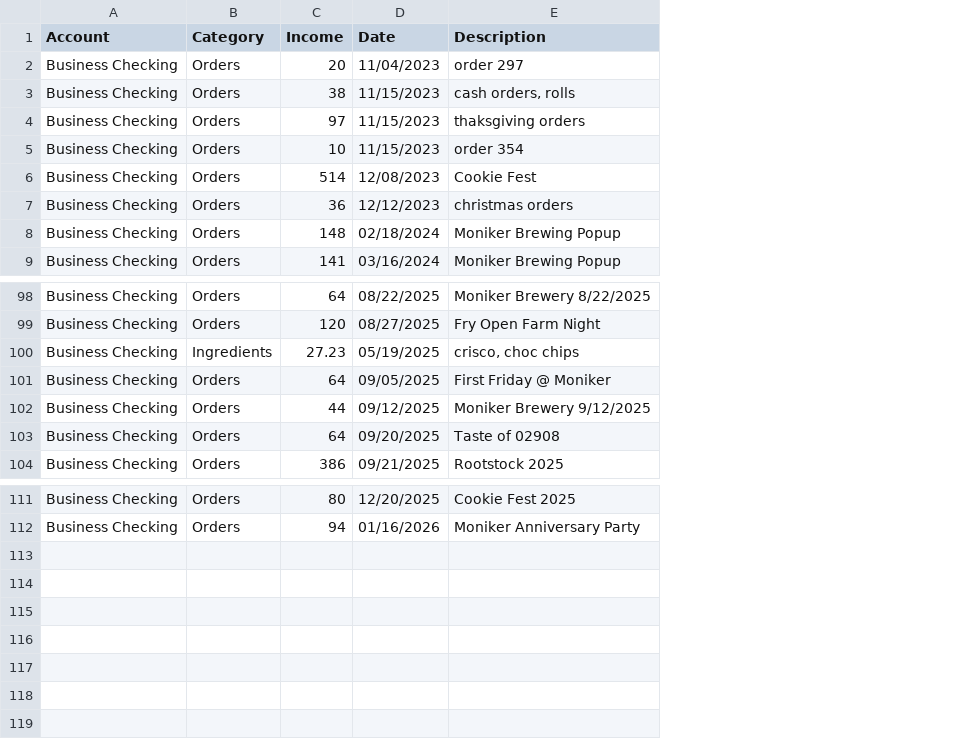
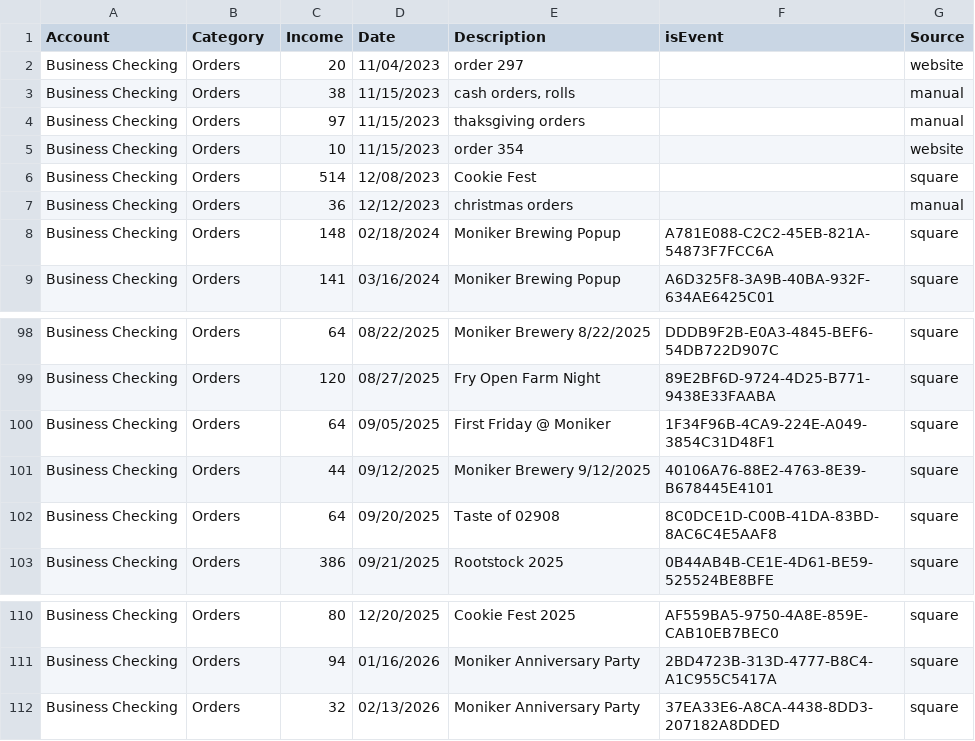
Before and after one commit to smartin73/knk, a CSV file: server/scripts/income.csv, drawn as a sheet; only a part is shown, gaps mark what is left out; removed rows and columns are numbered as before the commit, all else as after; the diff names each change by its address in the sheet, - before the commit and + after, or states it on an @@ line.

Commit message:
income csv fixes for better importing

```diff
--- a/server/scripts/income.csv
+++ b/server/scripts/income.csv
+column F (isEvent), rows 8-9: A781E088-C2C2-45EB-821A-54873F7FCC6A | A6D325F8-3A9B-40BA-932F-634AE6425C01; rows 98-103: DDDB9F2B-E0A3-4845-BEF6-54DB722D907C | 89E2BF6D-9724-4D25-B771-9438E33FAABA | 1F34F96B-4CA9-224E-A049-3854C31D48F1 | 40106A76-88E2-4763-8E39-B678445E4101 | 8C0DCE1D-C00B-41DA-83BD-8AC6C4E5AAF8 | 0B44AB4B-CE1E-4D61-BE59-525524BE8BFE; rows 110-111: AF559BA5-9750-4A8E-859E-CAB10EB7BEC0 | 2BD4723B-313D-4777-B8C4-A1C955C5417A
+column G (Source), rows 2-9: website | manual | manual | website | square | manual | square | square; rows 98-103: all square; rows 110-111: square | square
-row 100: Business Checking | Ingredients | 27.23 | 05/19/2025 | crisco, choc chips
+row 112: Business Checking | Orders | 32 | 02/13/2026 | Moniker Anniversary Party | 37EA33E6-A8CA-4438-8DD3-207182A8DDED | square
```
